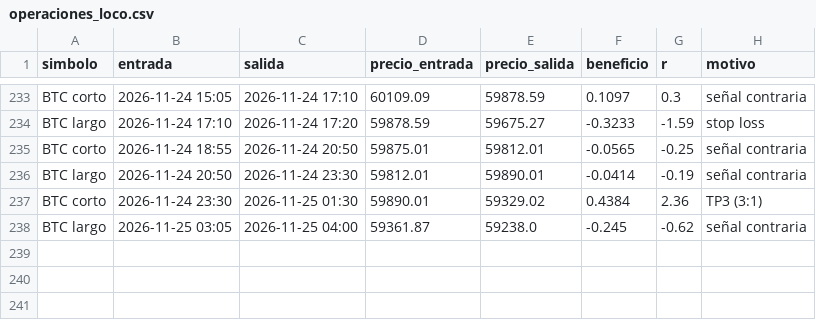
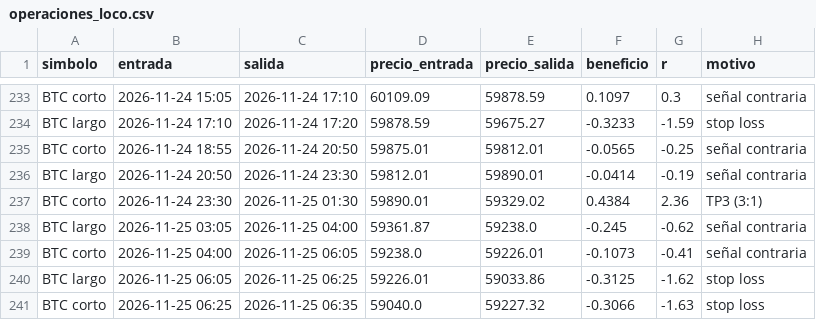
Before and after one commit to KUbikGamerYT/bots-trading, a CSV file: operaciones_loco.csv, drawn as a sheet; only a part is shown, gaps mark what is left out; the diff names each change by its address in the sheet, - before the commit and + after, or states it on an @@ line.

```diff
--- a/operaciones_loco.csv
+++ b/operaciones_loco.csv
+row 239: BTC corto | 2026-11-25 04:00 | 2026-11-25 06:05 | 59238.0 | 59226.01 | -0.1073 | -0.41 | señal contraria
+row 240: BTC largo | 2026-11-25 06:05 | 2026-11-25 06:25 | 59226.01 | 59033.86 | -0.3125 | -1.62 | stop loss
+row 241: BTC corto | 2026-11-25 06:25 | 2026-11-25 06:35 | 59040.0 | 59227.32 | -0.3066 | -1.63 | stop loss
```
Also changed, not shown: capital_ftmo.csv, capital_loco.csv, 19 other files.
